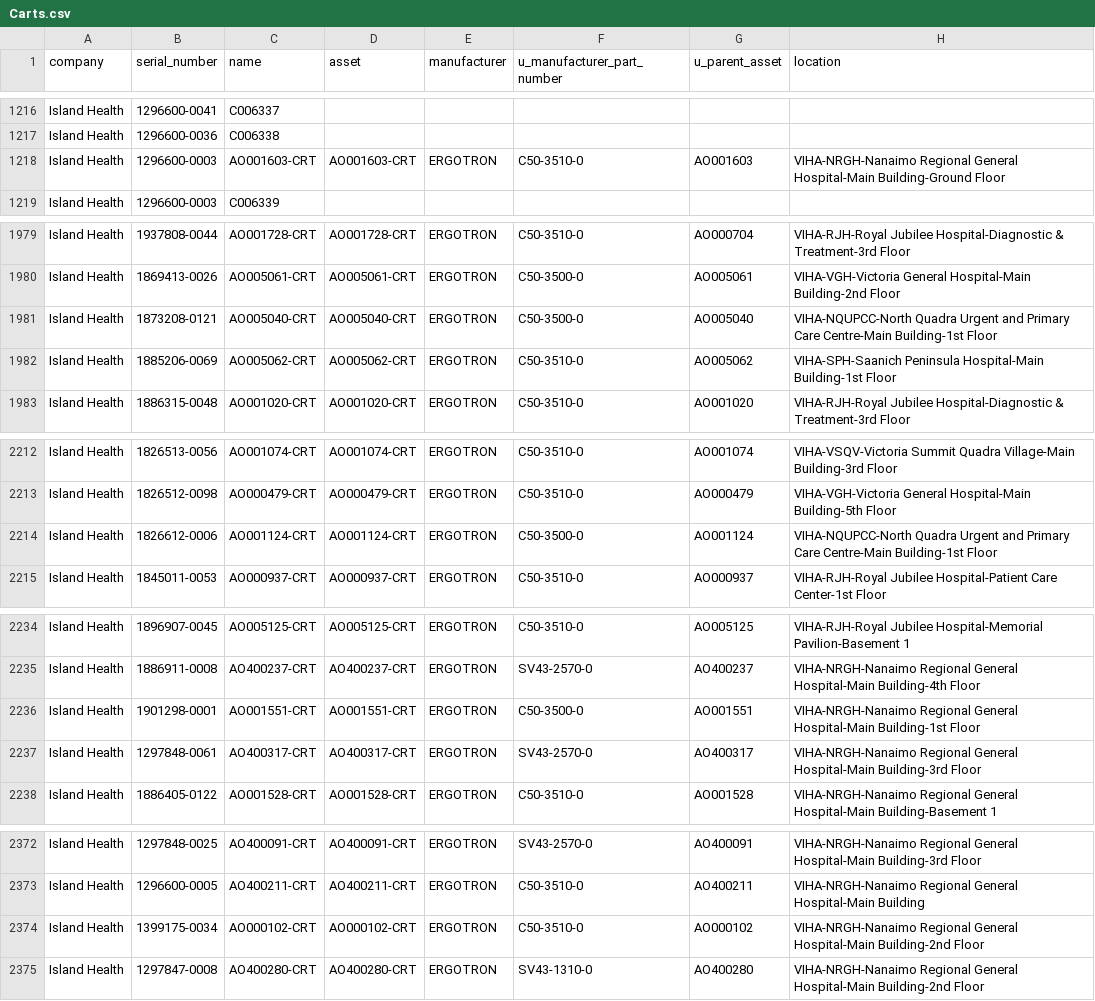
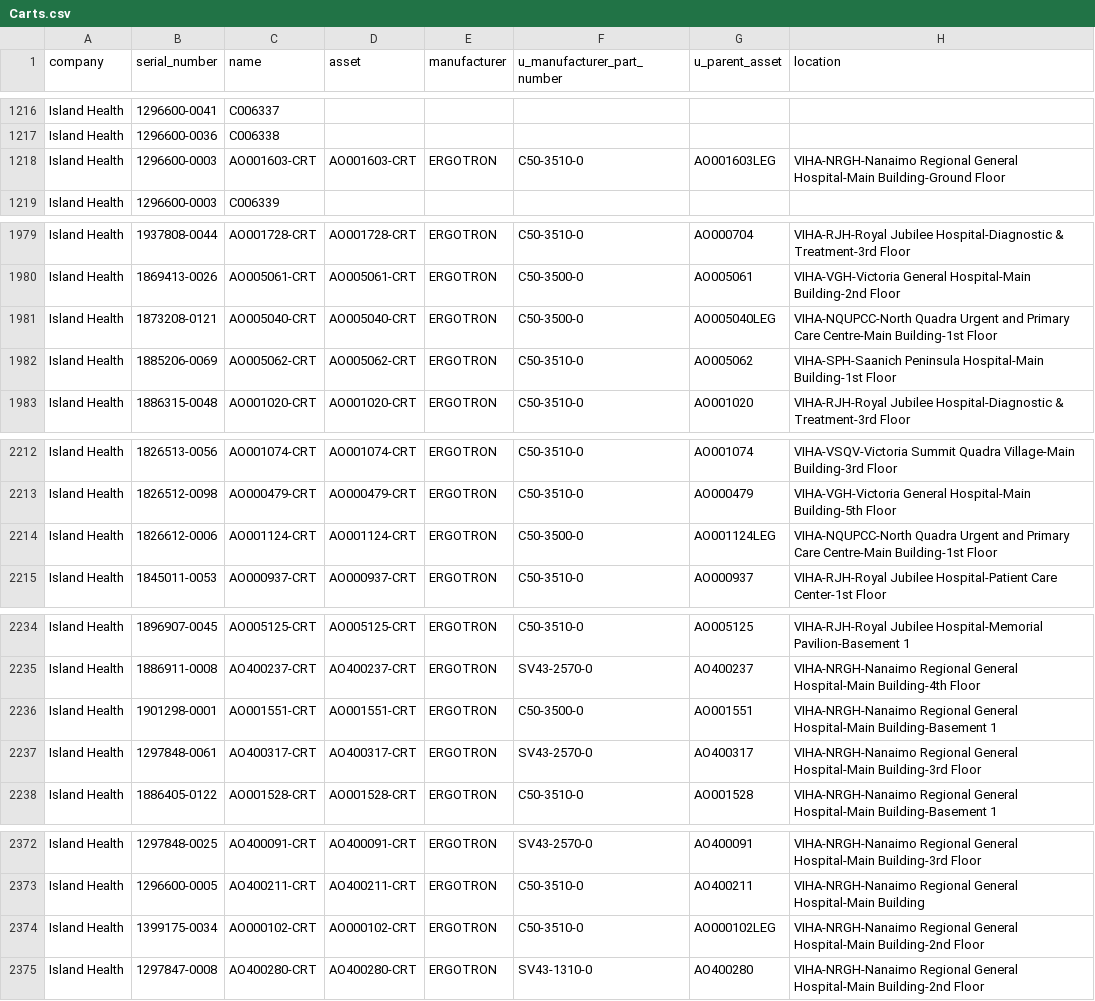
Before and after one commit to digbysa/New-Inventory-Tool, a CSV file: Data/Carts.csv, drawn as a sheet; only a part is shown, gaps mark what is left out; the diff covers the shown part only.

```diff
--- a/Data/Carts.csv
+++ b/Data/Carts.csv
@@ -1217,3 +1217,3 @@
 "Island Health","1296600-0036","C006338","","","","",""
-"Island Health","1296600-0003","AO001603-CRT","AO001603-CRT","ERGOTRON","C50-3510-0","AO001603","VIHA-NRGH-Nanaimo Regional General Hospital-Main Building-Ground Floor"
+"Island Health","1296600-0003","AO001603-CRT","AO001603-CRT","ERGOTRON","C50-3510-0","AO001603LEG","VIHA-NRGH-Nanaimo Regional General Hospital-Main Building-Ground Floor"
 "Island Health","1296600-0003","C006339","","","","",""
@@ -1980,3 +1980,3 @@
 "Island Health","1869413-0026","AO005061-CRT","AO005061-CRT","ERGOTRON","C50-3500-0","AO005061","VIHA-VGH-Victoria General Hospital-Main Building-2nd Floor"
-"Island Health","1873208-0121","AO005040-CRT","AO005040-CRT","ERGOTRON","C50-3500-0","AO005040","VIHA-NQUPCC-North Quadra Urgent and Primary Care Centre-Main Building-1st Floor"
+"Island Health","1873208-0121","AO005040-CRT","AO005040-CRT","ERGOTRON","C50-3500-0","AO005040LEG","VIHA-NQUPCC-North Quadra Urgent and Primary Care Centre-Main Building-1st Floor"
 "Island Health","1885206-0069","AO005062-CRT","AO005062-CRT","ERGOTRON","C50-3510-0","AO005062","VIHA-SPH-Saanich Peninsula Hospital-Main Building-1st Floor"
@@ -2213,3 +2213,3 @@
 "Island Health","1826512-0098","AO000479-CRT","AO000479-CRT","ERGOTRON","C50-3510-0","AO000479","VIHA-VGH-Victoria General Hospital-Main Building-5th Floor"
-"Island Health","1826612-0006","AO001124-CRT","AO001124-CRT","ERGOTRON","C50-3500-0","AO001124","VIHA-NQUPCC-North Quadra Urgent and Primary Care Centre-Main Building-1st Floor"
+"Island Health","1826612-0006","AO001124-CRT","AO001124-CRT","ERGOTRON","C50-3500-0","AO001124LEG","VIHA-NQUPCC-North Quadra Urgent and Primary Care Centre-Main Building-1st Floor"
 "Island Health","1845011-0053","AO000937-CRT","AO000937-CRT","ERGOTRON","C50-3510-0","AO000937","VIHA-RJH-Royal Jubilee Hospital-Patient Care Center-1st Floor"
@@ -2235,3 +2235,3 @@
 "Island Health","1886911-0008","AO400237-CRT","AO400237-CRT","ERGOTRON","SV43-2570-0","AO400237","VIHA-NRGH-Nanaimo Regional General Hospital-Main Building-4th Floor"
-"Island Health","1901298-0001","AO001551-CRT","AO001551-CRT","ERGOTRON","C50-3500-0","AO001551","VIHA-NRGH-Nanaimo Regional General Hospital-Main Building-1st Floor"
+"Island Health","1901298-0001","AO001551-CRT","AO001551-CRT","ERGOTRON","C50-3500-0","AO001551","VIHA-NRGH-Nanaimo Regional General Hospital-Main Building-Basement 1"
 "Island Health","1297848-0061","AO400317-CRT","AO400317-CRT","ERGOTRON","SV43-2570-0","AO400317","VIHA-NRGH-Nanaimo Regional General Hospital-Main Building-3rd Floor"
@@ -2373,3 +2373,3 @@
 "Island Health","1296600-0005","AO400211-CRT","AO400211-CRT","ERGOTRON","C50-3510-0","AO400211","VIHA-NRGH-Nanaimo Regional General Hospital-Main Building"
-"Island Health","1399175-0034","AO000102-CRT","AO000102-CRT","ERGOTRON","C50-3510-0","AO000102","VIHA-NRGH-Nanaimo Regional General Hospital-Main Building-2nd Floor"
+"Island Health","1399175-0034","AO000102-CRT","AO000102-CRT","ERGOTRON","C50-3510-0","AO000102LEG","VIHA-NRGH-Nanaimo Regional General Hospital-Main Building-2nd Floor"
 "Island Health","1297847-0008","AO400280-CRT","AO400280-CRT","ERGOTRON","SV43-1310-0","AO400280","VIHA-NRGH-Nanaimo Regional General Hospital-Main Building-2nd Floor"
```
Also changed, not shown: 15 edited cells elsewhere in this file, 2 other files.
